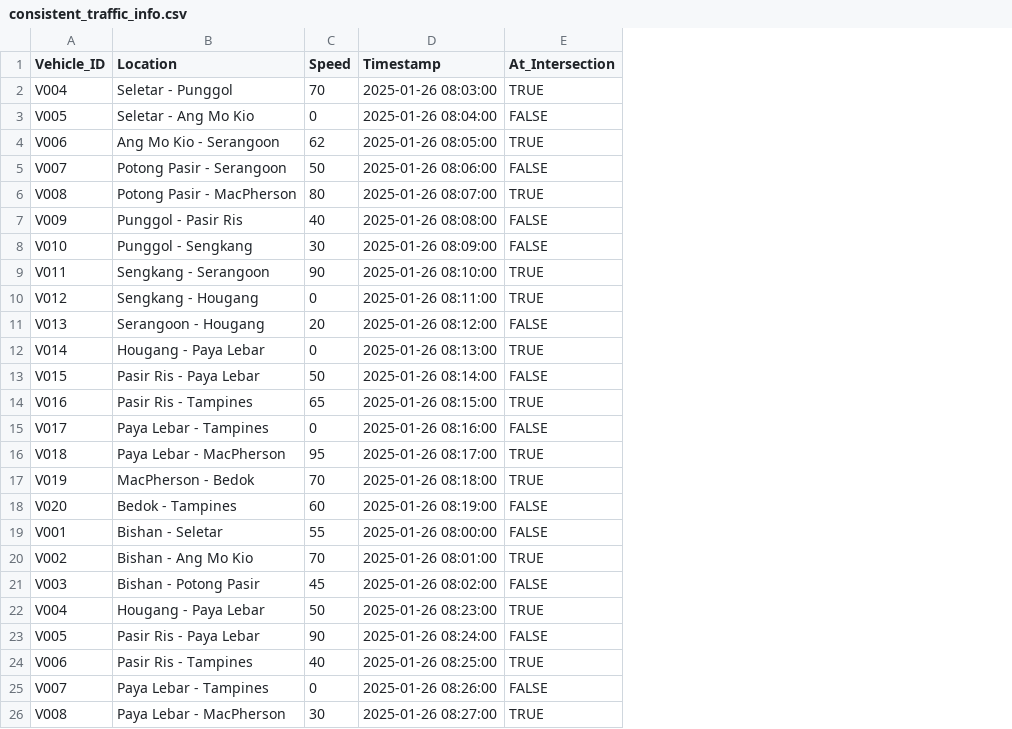
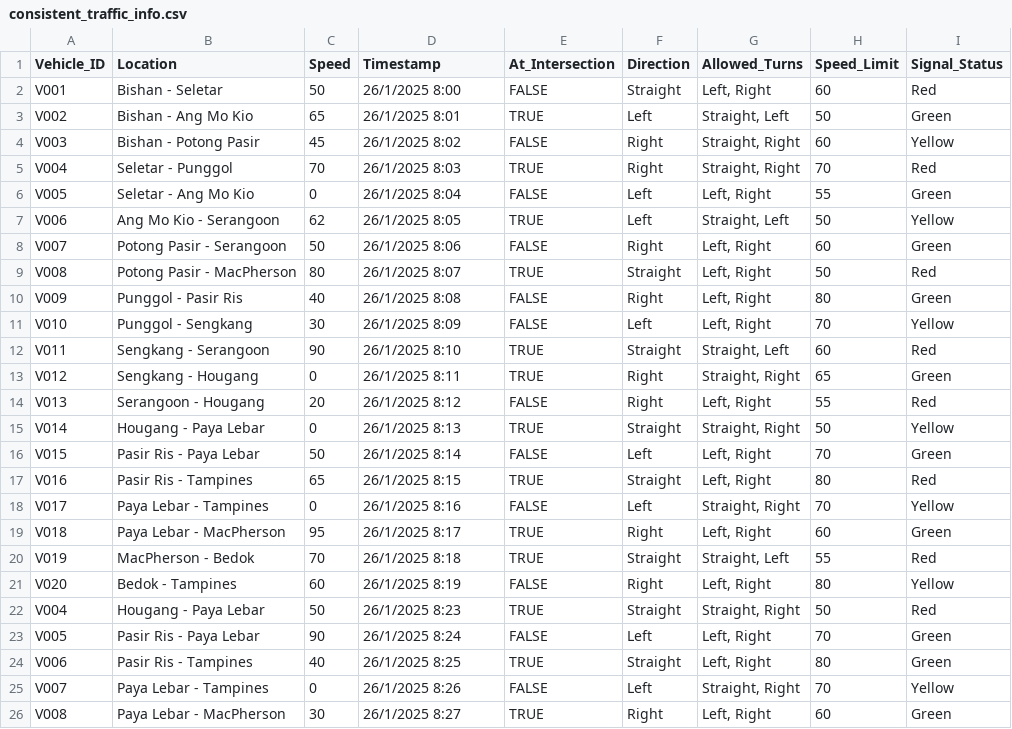
Before and after one commit to ddionteh/AICT_A1, a CSV file: data/consistent_traffic_info.csv, drawn as a sheet; only a part is shown; removed rows and columns are numbered as before the commit, all else as after; the diff covers the shown part only; the diff names each change by its address in the sheet, - before the commit and + after, or states it on an @@ line.

```diff
--- a/data/consistent_traffic_info.csv
+++ b/data/consistent_traffic_info.csv
+column F (Direction), rows 5-26: Right | Left | Left | Right | Straight | Right | Left | Straight | Right | Right | Straight | Left | Straight | Left | Right | Straight | Right | Straight | Left | Straight | Left | Right
+column G (Allowed_Turns), rows 5-26: Straight, Right | Left, Right | Straight, Left | Left, Right | Left, Right | Left, Right | Left, Right | Straight, Left | Straight, Right | Left, Right | Straight, Right | Left, Right | Left, Right | Straight, Right | Left, Right | Straight, Left | Left, Right | Straight, Right | Left, Right | Left, Right | Straight, Right | Left, Right
+column H (Speed_Limit), rows 5-26: 70 | 55 | 50 | 60 | 50 | 80 | 70 | 60 | 65 | 55 | 50 | 70 | 80 | 70 | 60 | 55 | 80 | 50 | 70 | 80 | 70 | 60
+column I (Signal_Status), rows 5-26: Red | Green | Yellow | Green | Red | Green | Yellow | Red | Green | Red | Yellow | Green | Red | Yellow | Green | Red | Yellow | Red | Green | Green | Yellow | Green
+row 2: V001 | Bishan - Seletar | 50 | 26/1/2025 8:00 | FALSE | Straight | Left, Right | 60 | Red
+row 3: V002 | Bishan - Ang Mo Kio | 65 | 26/1/2025 8:01 | TRUE | Left | Straight, Left | 50 | Green
+row 4: V003 | Bishan - Potong Pasir | 45 | 26/1/2025 8:02 | FALSE | Right | Straight, Right | 60 | Yellow
-D5 (Timestamp): 2025-01-26 08:03:00
+D5 (Timestamp): 26/1/2025 8:03
-D6 (Timestamp): 2025-01-26 08:04:00
+D6 (Timestamp): 26/1/2025 8:04
-D7 (Timestamp): 2025-01-26 08:05:00
+D7 (Timestamp): 26/1/2025 8:05
-D8 (Timestamp): 2025-01-26 08:06:00
+D8 (Timestamp): 26/1/2025 8:06
-D9 (Timestamp): 2025-01-26 08:07:00
+D9 (Timestamp): 26/1/2025 8:07
-D10 (Timestamp): 2025-01-26 08:08:00
+D10 (Timestamp): 26/1/2025 8:08
-D11 (Timestamp): 2025-01-26 08:09:00
+D11 (Timestamp): 26/1/2025 8:09
-D12 (Timestamp): 2025-01-26 08:10:00
+D12 (Timestamp): 26/1/2025 8:10
-D13 (Timestamp): 2025-01-26 08:11:00
+D13 (Timestamp): 26/1/2025 8:11
-D14 (Timestamp): 2025-01-26 08:12:00
+D14 (Timestamp): 26/1/2025 8:12
-D15 (Timestamp): 2025-01-26 08:13:00
+D15 (Timestamp): 26/1/2025 8:13
-D16 (Timestamp): 2025-01-26 08:14:00
+D16 (Timestamp): 26/1/2025 8:14
-D17 (Timestamp): 2025-01-26 08:15:00
+D17 (Timestamp): 26/1/2025 8:15
-D18 (Timestamp): 2025-01-26 08:16:00
+D18 (Timestamp): 26/1/2025 8:16
-D19 (Timestamp): 2025-01-26 08:17:00
+D19 (Timestamp): 26/1/2025 8:17
-D20 (Timestamp): 2025-01-26 08:18:00
+D20 (Timestamp): 26/1/2025 8:18
-D21 (Timestamp): 2025-01-26 08:19:00
+D21 (Timestamp): 26/1/2025 8:19
-row 19: V001 | Bishan - Seletar | 55 | 2025-01-26 08:00:00 | FALSE
-row 20: V002 | Bishan - Ang Mo Kio | 70 | 2025-01-26 08:01:00 | TRUE
-row 21: V003 | Bishan - Potong Pasir | 45 | 2025-01-26 08:02:00 | FALSE
-D22 (Timestamp): 2025-01-26 08:23:00
+D22 (Timestamp): 26/1/2025 8:23
-D23 (Timestamp): 2025-01-26 08:24:00
+D23 (Timestamp): 26/1/2025 8:24
-D24 (Timestamp): 2025-01-26 08:25:00
+D24 (Timestamp): 26/1/2025 8:25
-D25 (Timestamp): 2025-01-26 08:26:00
+D25 (Timestamp): 26/1/2025 8:26
-D26 (Timestamp): 2025-01-26 08:27:00
+D26 (Timestamp): 26/1/2025 8:27
```
Also changed, not shown: 2 edited cells elsewhere in this file, data/traffic_information.csv, 7 other files.
